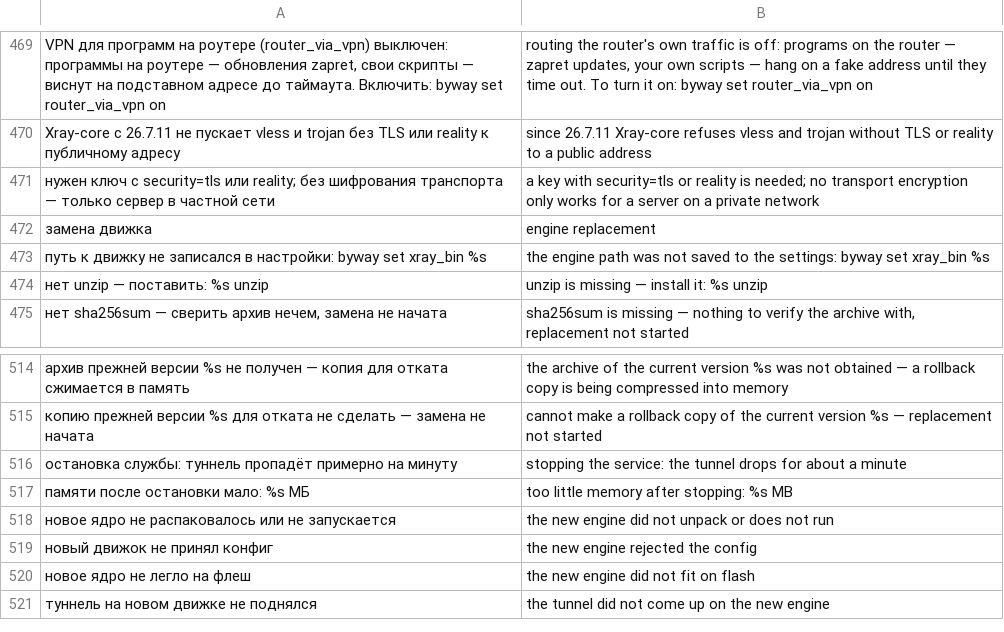
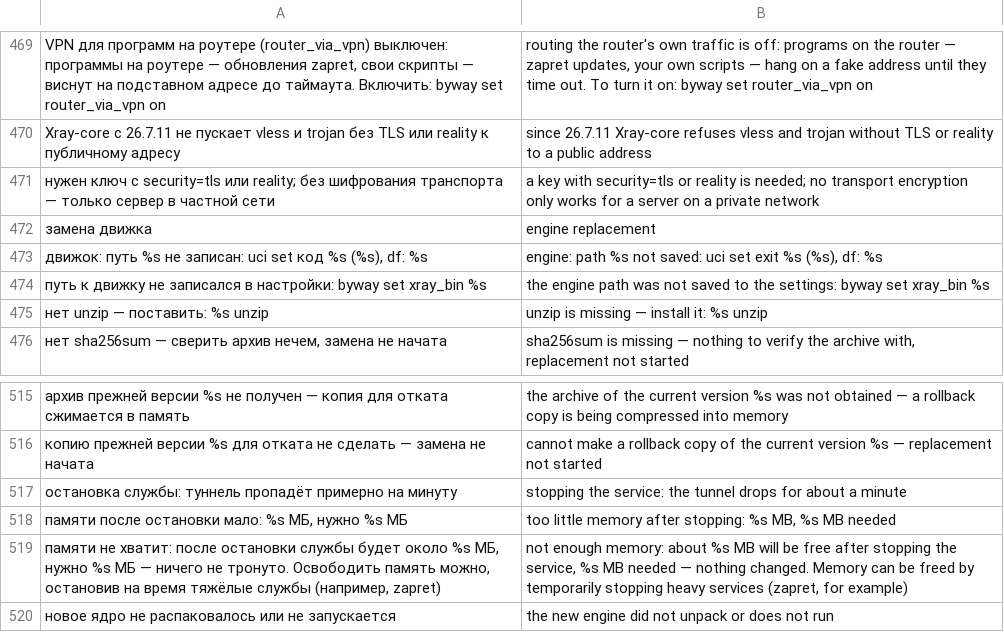
Before and after one commit to tomon-one/byway, a TSV file: lang/en.tsv, drawn as a sheet; only a part is shown, gaps mark what is left out; the shorter side is filled out with more unchanged rows; removed rows and columns are numbered as before the commit, all else as after; the diff names each change by its address in the sheet, - before the commit and + after, or states it on an @@ line.

Commit message:
byway core: прогноз памяти до остановки службы, запас 10 МБ; откат, если путь к ядру не записался

```diff
--- a/lang/en.tsv
+++ b/lang/en.tsv
+row 473: движок: путь %s не записан: uci set код %s (%s), df: %s | engine: path %s not saved: uci set exit %s (%s), df: %s
-row 517: памяти после остановки мало: %s МБ | too little memory after stopping: %s MB
+row 518: памяти после остановки мало: %s МБ, нужно %s МБ | too little memory after stopping: %s MB, %s MB needed
+row 519: памяти не хватит: после остановки службы будет около %s МБ, нужно %s МБ — ничего не тронуто. Освободить память можно, остановив на время тяжёлые службы (например, zapret) | not enough memory: about %s MB will be free after stopping the service, %s MB needed — nothing changed. Memory can be freed by temporarily stopping heavy services (zapret, for example)
```
Also changed, not shown: 8 other files.
